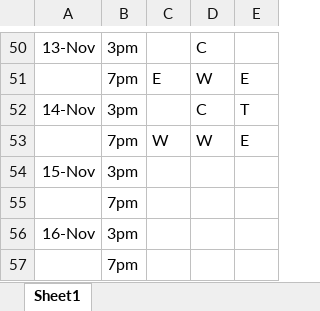
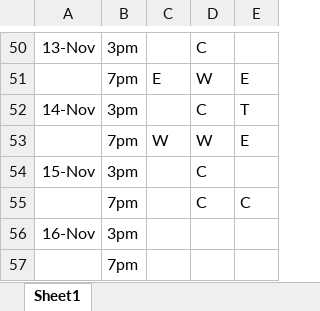
Before and after one commit to KaiTran1903/dear-data-100, an Excel workbook: data/data.xlsx, sheet Sheet1, drawn as a sheet; only a part is shown, gaps mark what is left out; values as stored, in another font and other column widths than the file's, no borders; removed rows and columns are numbered as before the commit, all else as after; the diff names each change by its address in the sheet, - before the commit and + after, or states it on an @@ line.

Commit message:
add data commit

```diff
--- a/data/data.xlsx (sheet Sheet1)
+++ b/data/data.xlsx (sheet Sheet1)
-D54: (empty)
+D54: C
-row 55:  | 7pm
+row 55:  | 7pm |  | C | C
```
